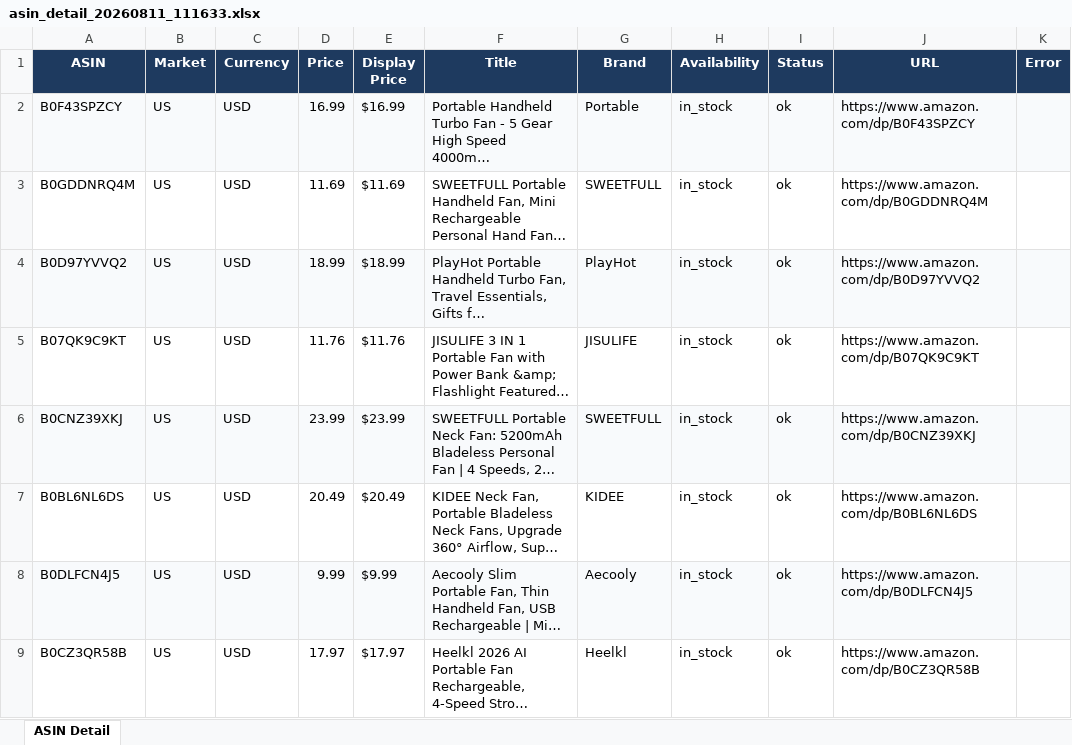
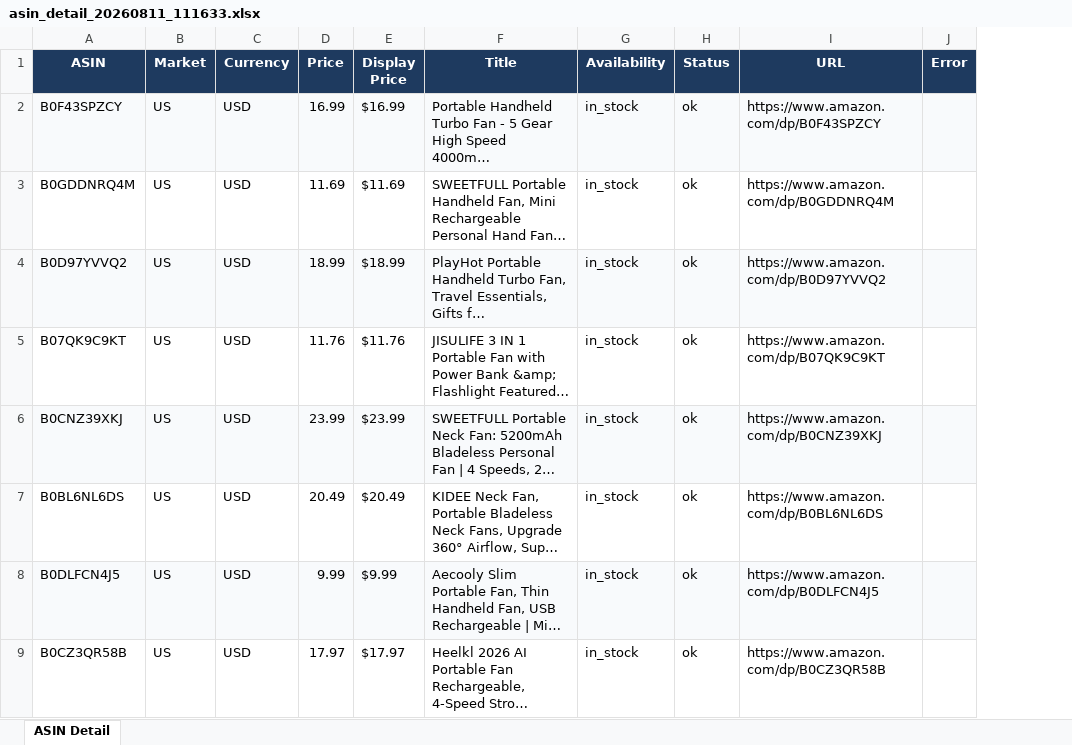
Before and after one commit to sissima95-pixel/PriceLens, an Excel workbook: test_output_us/asin_detail_20260811_111633.xlsx, sheet ASIN Detail, drawn as a sheet; only a part is shown; long unchanged cells end in …; values as stored, in another font and other column widths than the file's, no borders; the diff names each change by its address in the sheet, - before the commit and + after, or states it on an @@ line.

```diff
--- a/test_output_us/asin_detail_20260811_111633.xlsx (sheet ASIN Detail)
+++ b/test_output_us/asin_detail_20260811_111633.xlsx (sheet ASIN Detail)
-column G (Brand), rows 2-9: Portable | SWEETFULL | PlayHot | JISULIFE | SWEETFULL | KIDEE | Aecooly | Heelkl
```
Also changed, not shown: 2 other files.
